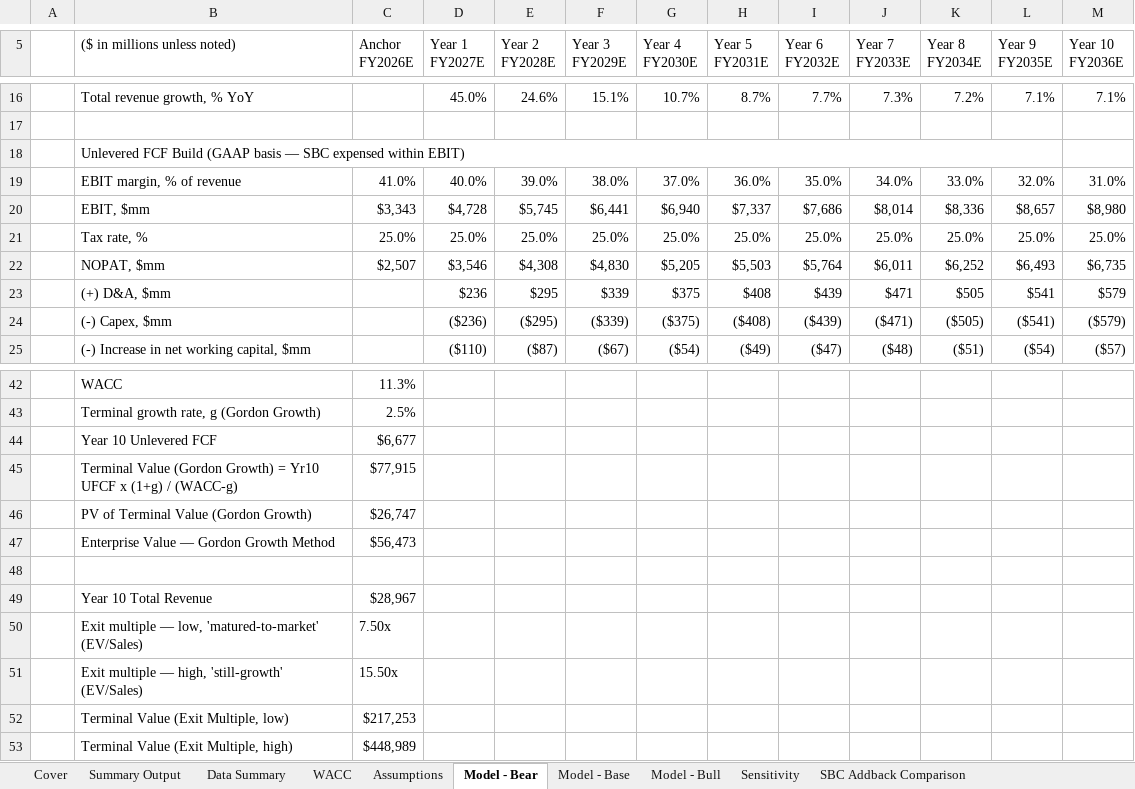
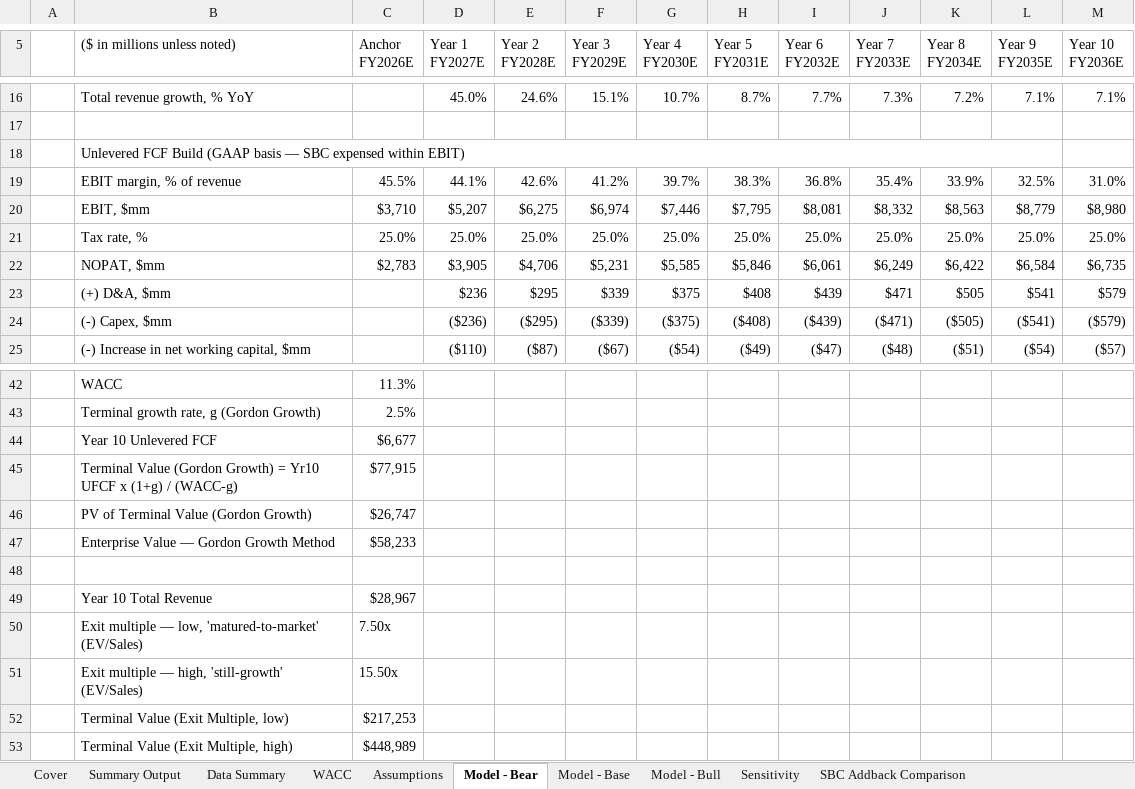
Before and after one commit to franzdafka/palantir-dcf-valuation, an Excel workbook: model/Palantir_DCF_Model.xlsx, sheet Model - Bear, drawn as a sheet; only a part is shown, gaps mark what is left out; values as stored, in another font and other column widths than the file's, no cell formats; the diff covers the shown part only; the diff names each change by its address in the sheet, - before the commit and + after, or states it on an @@ line.

Commit message:
Build DCF model: revenue/UFCF, WACC, terminal value, sensitivity, scenarios

```diff
--- a/model/Palantir_DCF_Model.xlsx (sheet Model - Bear)
+++ b/model/Palantir_DCF_Model.xlsx (sheet Model - Bear)
-C19 (Anchor FY2026E): 41.0%
+C19 (Anchor FY2026E): 45.5%
-D19 (Year 1 FY2027E): 40.0%
+D19 (Year 1 FY2027E): 44.1%
-E19 (Year 2 FY2028E): 39.0%
+E19 (Year 2 FY2028E): 42.6%
-F19 (Year 3 FY2029E): 38.0%
+F19 (Year 3 FY2029E): 41.2%
-G19 (Year 4 FY2030E): 37.0%
+G19 (Year 4 FY2030E): 39.7%
-H19 (Year 5 FY2031E): 36.0%
+H19 (Year 5 FY2031E): 38.3%
-I19 (Year 6 FY2032E): 35.0%
+I19 (Year 6 FY2032E): 36.8%
-J19 (Year 7 FY2033E): 34.0%
+J19 (Year 7 FY2033E): 35.4%
-K19 (Year 8 FY2034E): 33.0%
+K19 (Year 8 FY2034E): 33.9%
-L19 (Year 9 FY2035E): 32.0%
+L19 (Year 9 FY2035E): 32.5%
-C20 (Anchor FY2026E): $3,343
+C20 (Anchor FY2026E): $3,710
-D20 (Year 1 FY2027E): $4,728
+D20 (Year 1 FY2027E): $5,207
-E20 (Year 2 FY2028E): $5,745
+E20 (Year 2 FY2028E): $6,275
-F20 (Year 3 FY2029E): $6,441
+F20 (Year 3 FY2029E): $6,974
-G20 (Year 4 FY2030E): $6,940
+G20 (Year 4 FY2030E): $7,446
-H20 (Year 5 FY2031E): $7,337
+H20 (Year 5 FY2031E): $7,795
-I20 (Year 6 FY2032E): $7,686
+I20 (Year 6 FY2032E): $8,081
-J20 (Year 7 FY2033E): $8,014
+J20 (Year 7 FY2033E): $8,332
-K20 (Year 8 FY2034E): $8,336
+K20 (Year 8 FY2034E): $8,563
-L20 (Year 9 FY2035E): $8,657
+L20 (Year 9 FY2035E): $8,779
-C22 (Anchor FY2026E): $2,507
+C22 (Anchor FY2026E): $2,783
-D22 (Year 1 FY2027E): $3,546
+D22 (Year 1 FY2027E): $3,905
-E22 (Year 2 FY2028E): $4,308
+E22 (Year 2 FY2028E): $4,706
-F22 (Year 3 FY2029E): $4,830
+F22 (Year 3 FY2029E): $5,231
-G22 (Year 4 FY2030E): $5,205
+G22 (Year 4 FY2030E): $5,585
-H22 (Year 5 FY2031E): $5,503
+H22 (Year 5 FY2031E): $5,846
-I22 (Year 6 FY2032E): $5,764
+I22 (Year 6 FY2032E): $6,061
-J22 (Year 7 FY2033E): $6,011
+J22 (Year 7 FY2033E): $6,249
-K22 (Year 8 FY2034E): $6,252
+K22 (Year 8 FY2034E): $6,422
-L22 (Year 9 FY2035E): $6,493
+L22 (Year 9 FY2035E): $6,584
-C47 (Anchor FY2026E): $56,473
+C47 (Anchor FY2026E): $58,233
```
Also changed, not shown: 42 edited cells elsewhere in this sheet, sheet Model - Base, sheet Model - Bull, sheet Sensitivity, sheet SBC Addback Comparison, sheet Summary Output, sheet Data Summary, 2 more sheets, cell formats, charts or pictures, 1 other file.
